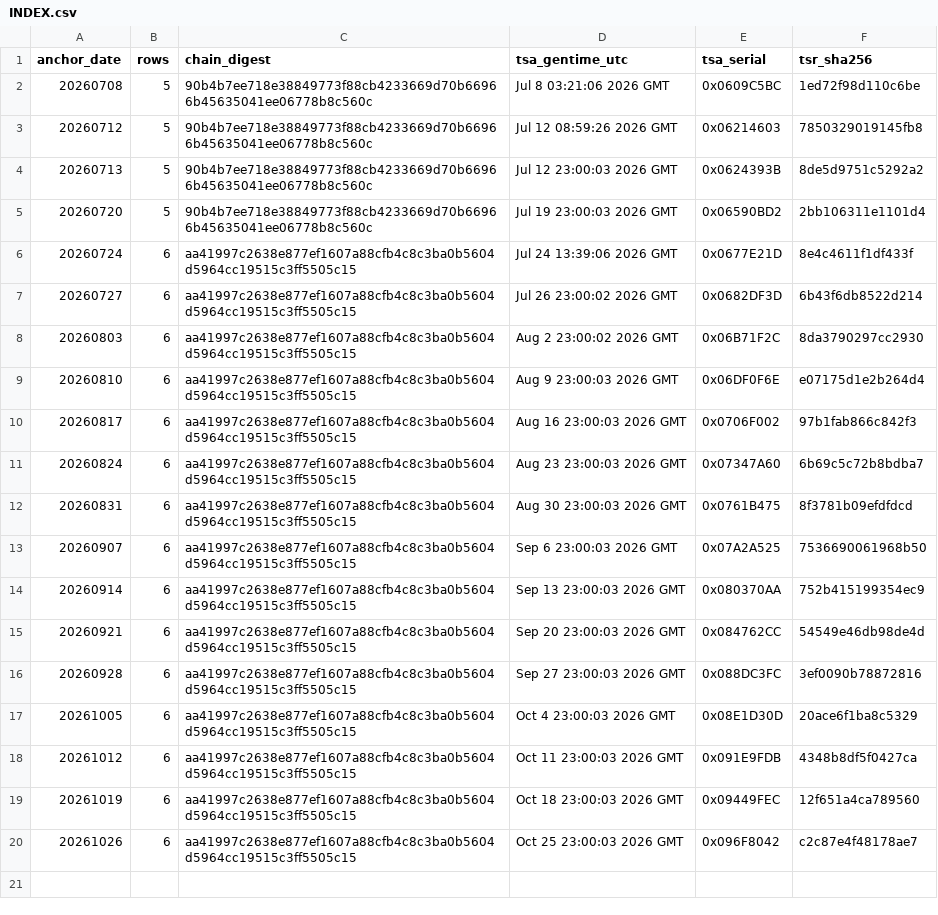
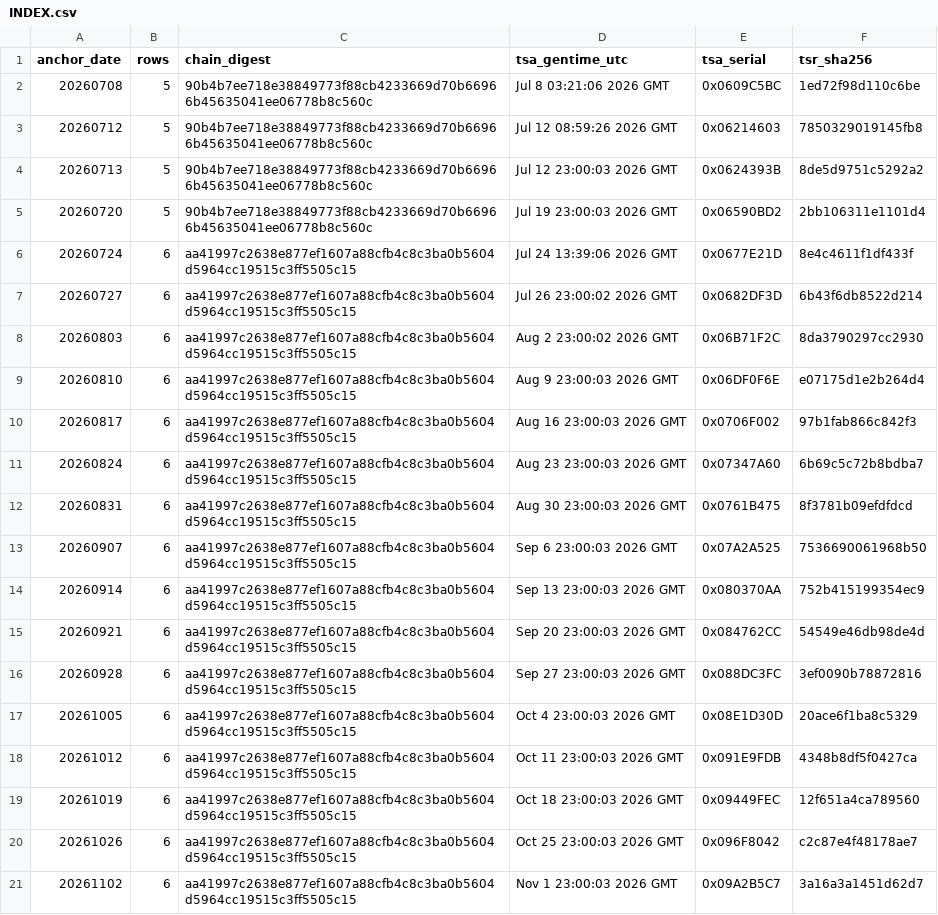
Before and after one commit to Lionohh/earendel-anchors, a CSV file: INDEX.csv, drawn as a sheet.

Commit message:
Publish RFC3161 timestamp anchors 20261102

```diff
--- a/INDEX.csv
+++ b/INDEX.csv
@@ -20 +20,2 @@ anchor_date,rows,chain_digest,tsa_gentime_utc,tsa_serial,tsr_sha256
 20261026,6,aa41997c2638e877ef1607a88cfb4c8c3ba0b5604d5964cc19515c3ff5505c15,Oct 25 23:00:03 2026 GMT,0x096F8042,c2c87e4f48178ae7
+20261102,6,aa41997c2638e877ef1607a88cfb4c8c3ba0b5604d5964cc19515c3ff5505c15,Nov  1 23:00:03 2026 GMT,0x09A2B5C7,3a16a3a1451d62d7
```
Also changed, not shown: 4 other files.
